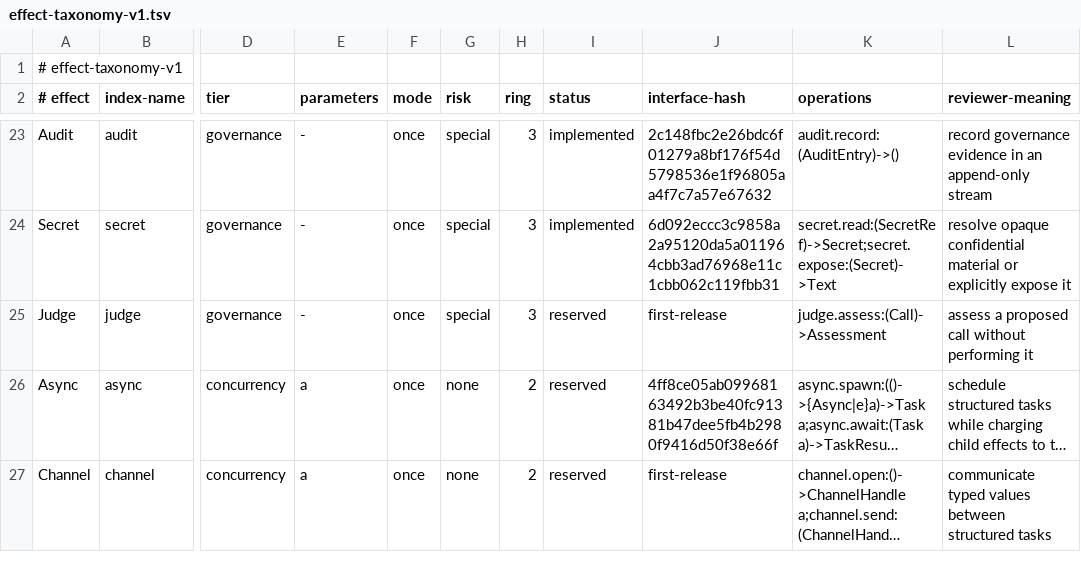
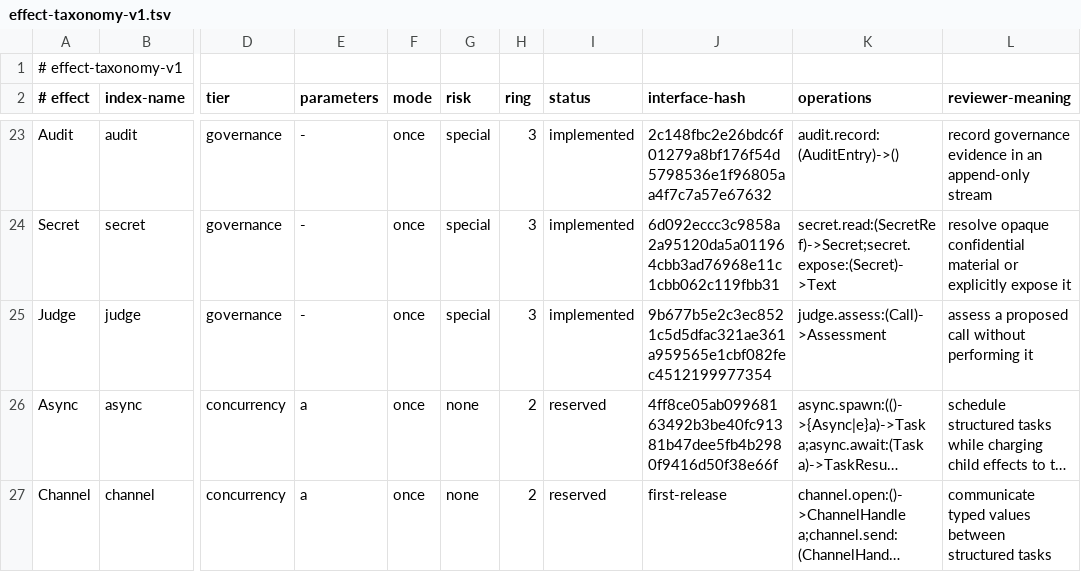
Before and after one commit to jbwinters/jacquard-lang, a TSV file: spec/effect-taxonomy-v1.tsv, drawn as a sheet; only a part is shown, gaps mark what is left out; long unchanged cells end in …; the diff names each change by its address in the sheet, - before the commit and + after, or states it on an @@ line.

```diff
--- a/spec/effect-taxonomy-v1.tsv
+++ b/spec/effect-taxonomy-v1.tsv
-I25 (status): reserved
+I25 (status): implemented
-J25 (interface-hash): first-release
+J25 (interface-hash): 9b677b5e2c3ec8521c5d5dfac321ae361a959565e1cbf082fec4512199977354
```
Also changed, not shown: 33 other files.
